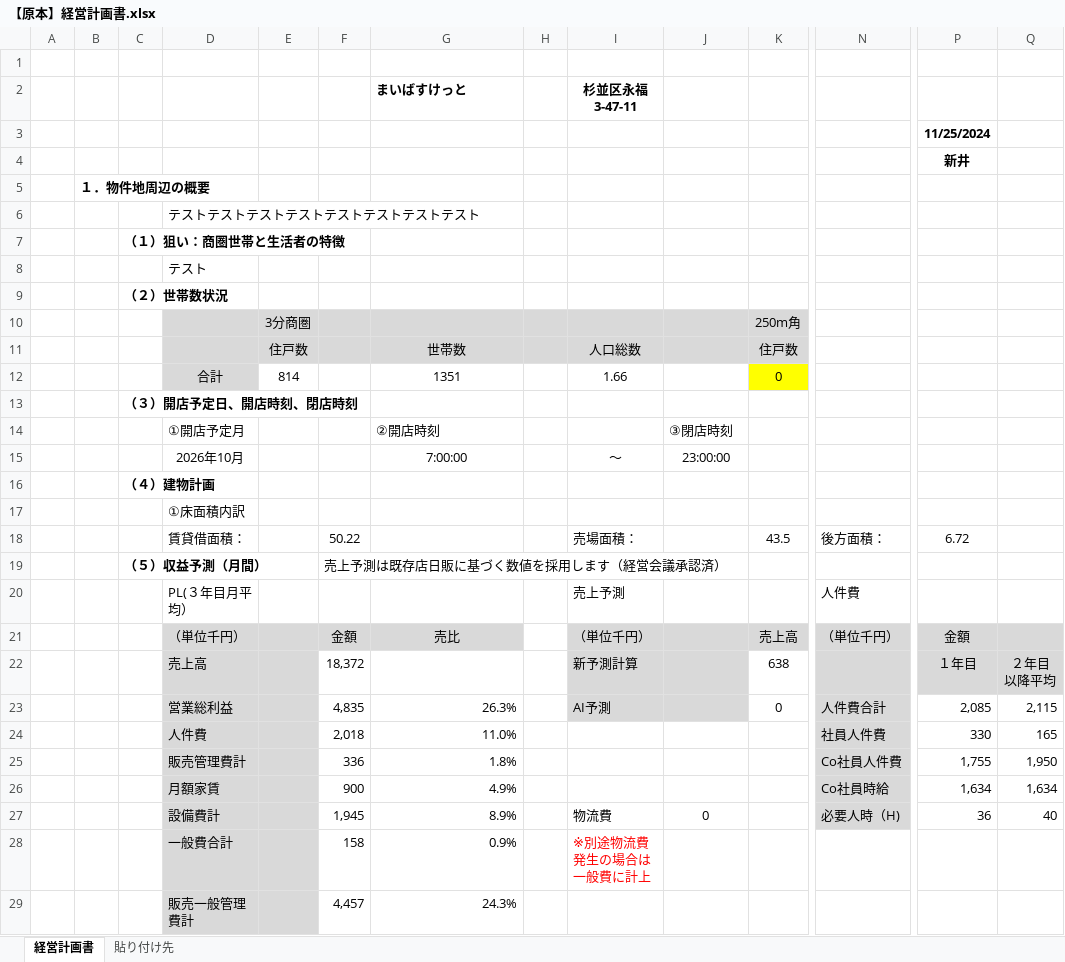
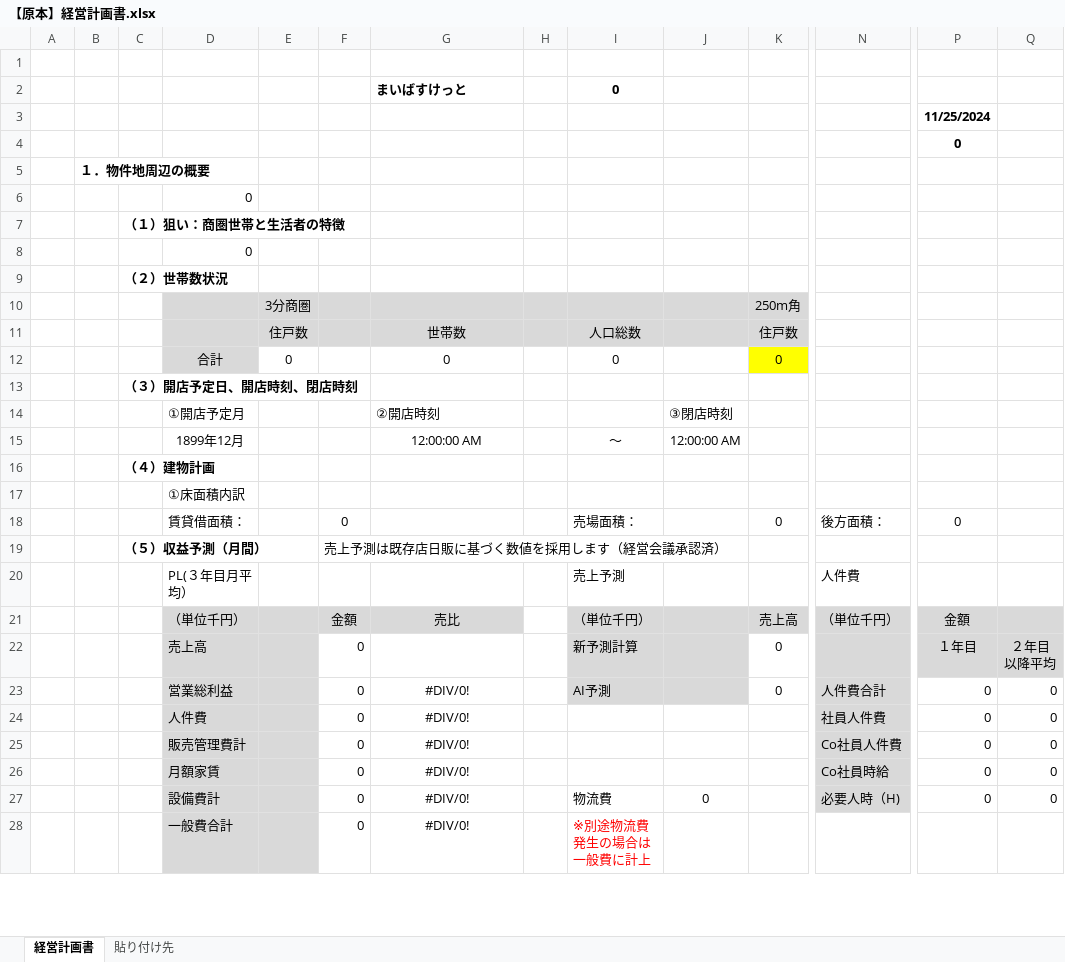
Before and after one commit to ysato33028/invest-ver4, an Excel workbook: file/【原本】経営計画書.xlsx, sheet 経営計画書, drawn as a sheet; only a part is shown, gaps mark what is left out; values as stored, in another font and other column widths than the file's, no borders; removed rows and columns are numbered as before the commit, all else as after; rows hold the shown columns only; the diff covers the shown part only; the diff names each change by its address in the sheet, - before the commit and + after, or states it on an @@ line.

Commit message:
Add files via upload

```diff
--- a/file/【原本】経営計画書.xlsx (sheet 経営計画書)
+++ b/file/【原本】経営計画書.xlsx (sheet 経営計画書)
-I2: 杉並区永福3-47-11
+I2: 0
-P4: 新井
+P4: 0
-D6: テストテストテストテストテストテストテストテスト
+D6: 0
-D8: テスト
+D8: 0
-row 12:  |  |  | 合計 | 814 |  | 1351 |  | 1.66 |  | 0
+row 12:  |  |  | 合計 | 0 |  | 0 |  | 0 |  | 0
-row 15:  |  |  | 2026年10月 |  |  | 7:00:00 |  | ～ | 23:00:00
+row 15:  |  |  | 1899年12月 |  |  | 12:00:00 AM |  | ～ | 12:00:00 AM
-F18: 50.22
+F18: 0
-K18: 43.5
+K18: 0
-P18: 6.72
+P18: 0
-F22: 18,372
+F22: 0
-K22: 638
+K22: 0
-F23: 4,835
+F23: 0
-G23 (まいばすけっと): 26.3%
+G23 (まいばすけっと): #DIV/0!
-G23 alignment: right
+G23 alignment: center
-P23: 2,085
+P23: 0
-Q23: 2,115
+Q23: 0
-row 24:  |  |  | 人件費 |  | 2,018 | 11.0% |  |  |  |  | 社員人件費 | 330 | 165
-row 25:  |  |  | 販売管理費計 |  | 336 | 1.8% |  |  |  |  | Co社員人件費 | 1,755 | 1,950
-row 26:  |  |  | 月額家賃 |  | 900 | 4.9% |  |  |  |  | Co社員時給 | 1,634 | 1,634
-row 27:  |  |  | 設備費計 |  | 1,945 | 8.9% |  | 物流費 | 0 |  | 必要人時（H) | 36 | 40
+row 24:  |  |  | 人件費 |  | 0 | #DIV/0! |  |  |  |  | 社員人件費 | 0 | 0
+row 25:  |  |  | 販売管理費計 |  | 0 | #DIV/0! |  |  |  |  | Co社員人件費 | 0 | 0
+row 26:  |  |  | 月額家賃 |  | 0 | #DIV/0! |  |  |  |  | Co社員時給 | 0 | 0
+row 27:  |  |  | 設備費計 |  | 0 | #DIV/0! |  | 物流費 | 0 |  | 必要人時（H) | 0 | 0
-F28: 158
+F28: 0
-G28 (まいばすけっと): 0.9%
+G28 (まいばすけっと): #DIV/0!
-G28 alignment: right
+G28 alignment: center
-row 29:  |  |  | 販売一般管理費計 |  | 4,457 | 24.3%
```
Also changed, not shown: 6 added rows, 5 removed rows and 21 edited cells elsewhere in this sheet, sheet 貼り付け先.
